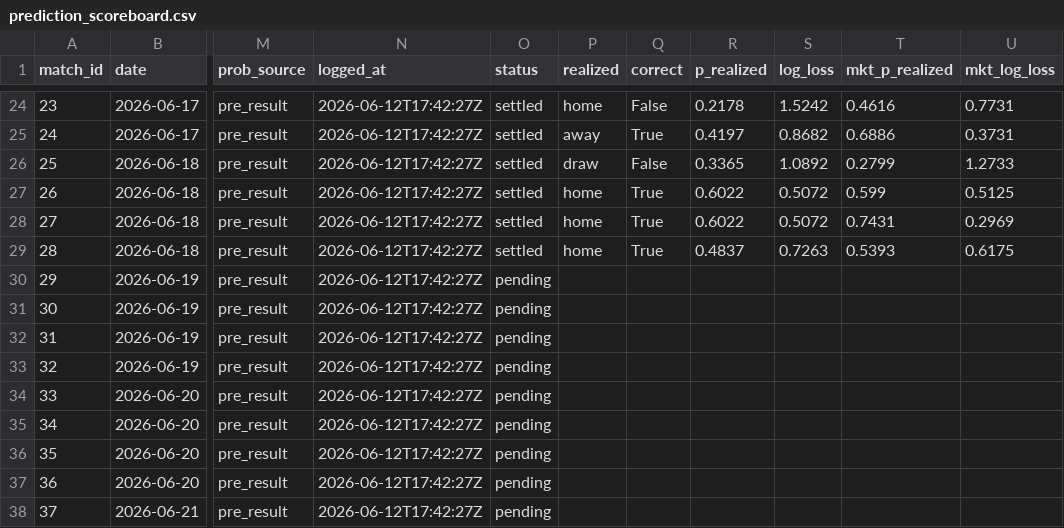
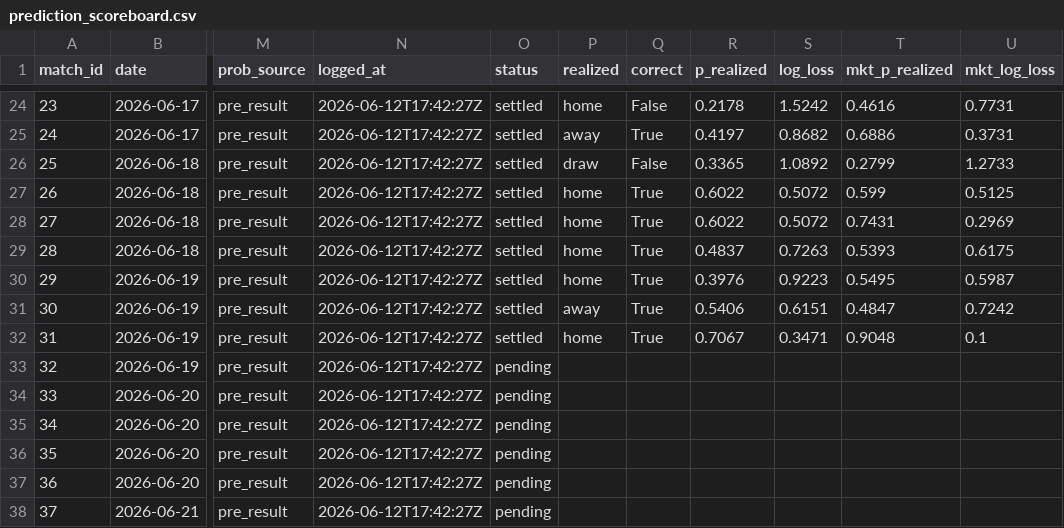
Before and after one commit to AndSoItRises/World-Cup-2026-, a CSV file: data/processed/prediction_scoreboard.csv, drawn as a sheet; only a part is shown, gaps mark what is left out; the diff names each change by its address in the sheet, - before the commit and + after, or states it on an @@ line.

Commit message:
auto(results+picks): refresh 2026-06-19 23:30

```diff
--- a/data/processed/prediction_scoreboard.csv
+++ b/data/processed/prediction_scoreboard.csv
-O30:O32 (status): pending
+O30:O32 (status): settled
-P30 (realized): (empty)
+P30 (realized): home
-Q30:Q32 (correct): (empty)
+Q30:Q32 (correct): True
-R30 (p_realized): (empty)
+R30 (p_realized): 0.3976
-S30 (log_loss): (empty)
+S30 (log_loss): 0.9223
-T30 (mkt_p_realized): (empty)
+T30 (mkt_p_realized): 0.5495
-U30 (mkt_log_loss): (empty)
+U30 (mkt_log_loss): 0.5987
-P31 (realized): (empty)
+P31 (realized): away
-R31 (p_realized): (empty)
+R31 (p_realized): 0.5406
-S31 (log_loss): (empty)
+S31 (log_loss): 0.6151
-T31 (mkt_p_realized): (empty)
+T31 (mkt_p_realized): 0.4847
-U31 (mkt_log_loss): (empty)
+U31 (mkt_log_loss): 0.7242
-P32 (realized): (empty)
+P32 (realized): home
-R32 (p_realized): (empty)
+R32 (p_realized): 0.7067
-S32 (log_loss): (empty)
+S32 (log_loss): 0.3471
-T32 (mkt_p_realized): (empty)
+T32 (mkt_p_realized): 0.9048
-U32 (mkt_log_loss): (empty)
+U32 (mkt_log_loss): 0.1
```
Also changed, not shown: data/processed/tournament_probs_live.csv, data/processed/value_bets_futures.csv, 1 other file.
